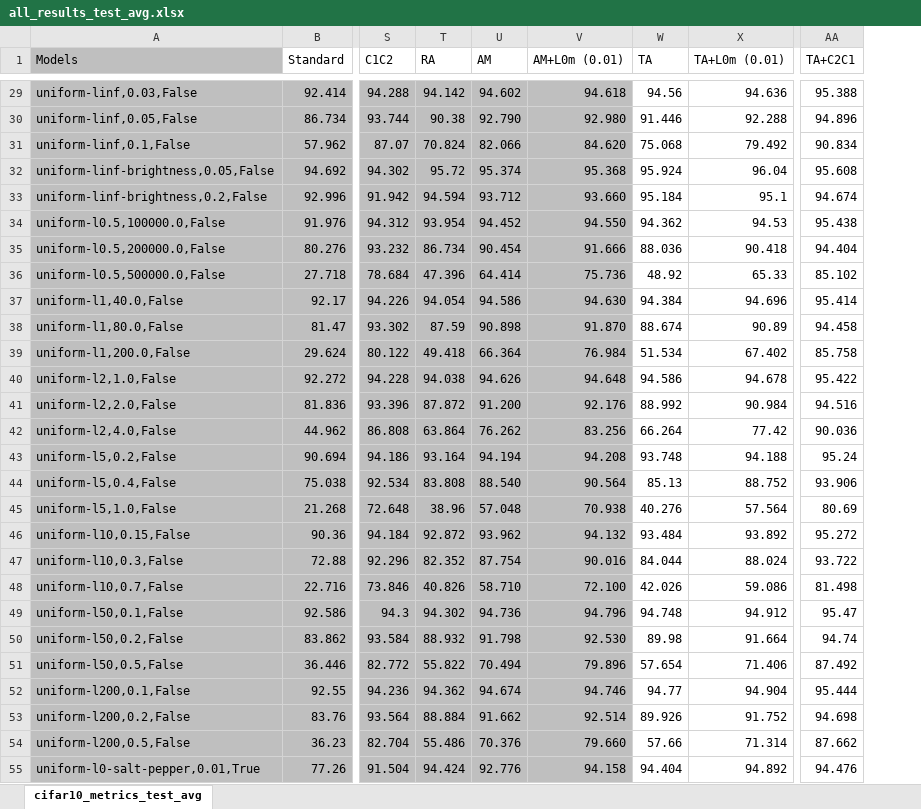
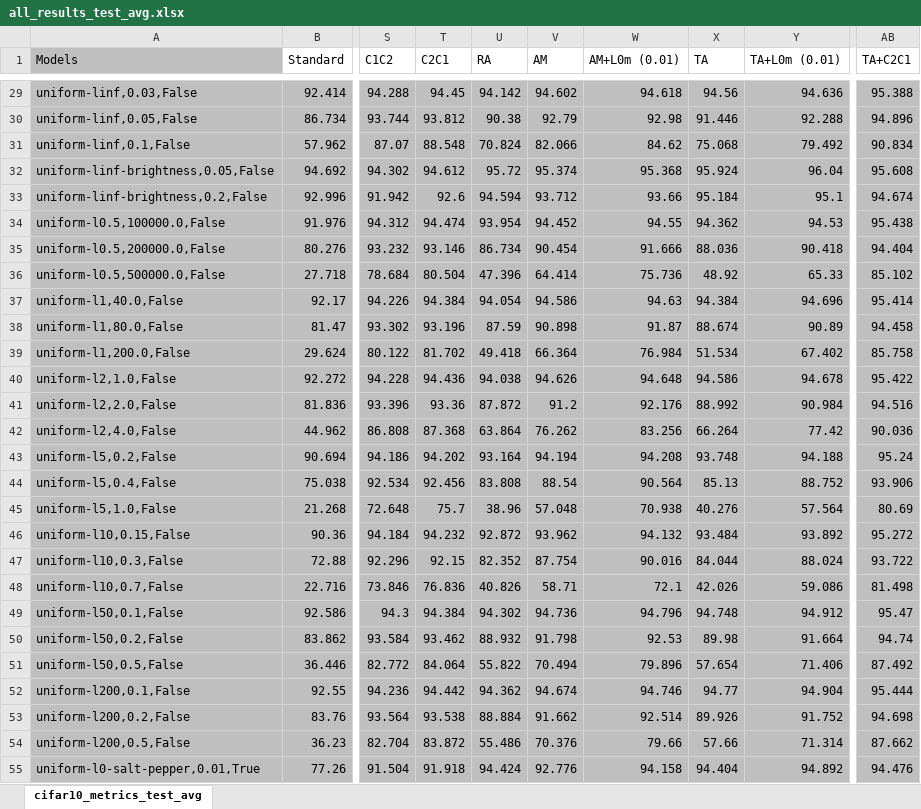
Before and after one commit to Georgsiedel/Lp-norm-corruption-robustness, an Excel workbook: results/all_results_test_avg.xlsx, sheet cifar10_metrics_test_avg, drawn as a sheet; only a part is shown, gaps mark what is left out; values as stored, in another font and other column widths than the file's, no borders; charts and pictures not drawn; addresses are those after the commit; the diff covers the shown part only; the diff names each change by its address in the sheet, - before the commit and + after, or states it on an @@ line.

```diff
--- a/results/all_results_test_avg.xlsx (sheet cifar10_metrics_test_avg)
+++ b/results/all_results_test_avg.xlsx (sheet cifar10_metrics_test_avg)
+column T (C2C1), rows 29-55: 94.45 | 93.812 | 88.548 | 94.612 | 92.6 | 94.474 | 93.146 | 80.504 | 94.384 | 93.196 | 81.702 | 94.436 | 93.36 | 87.368 | 94.202 | 92.456 | 75.7 | 94.232 | 92.15 | 76.836 | 94.384 | 93.462 | 84.064 | 94.442 | 93.538 | 83.872 | 91.918
-X29:Y55 fill: none
+X29:Y55 fill: #BFBFBF
-AB29:AB55 fill: none
+AB29:AB55 fill: #BFBFBF
-V30 (AM): 92.790
+V30 (AM): 92.79
-W30 (AM+L0m (0.01)): 92.980
+W30 (AM+L0m (0.01)): 92.98
-W31 (AM+L0m (0.01)): 84.620
+W31 (AM+L0m (0.01)): 84.62
-W33 (AM+L0m (0.01)): 93.660
+W33 (AM+L0m (0.01)): 93.66
-W34 (AM+L0m (0.01)): 94.550
+W34 (AM+L0m (0.01)): 94.55
-W37 (AM+L0m (0.01)): 94.630
+W37 (AM+L0m (0.01)): 94.63
-W38 (AM+L0m (0.01)): 91.870
+W38 (AM+L0m (0.01)): 91.87
-V41 (AM): 91.200
+V41 (AM): 91.2
-V44 (AM): 88.540
+V44 (AM): 88.54
-V48 (AM): 58.710
+V48 (AM): 58.71
-W48 (AM+L0m (0.01)): 72.100
+W48 (AM+L0m (0.01)): 72.1
-W50 (AM+L0m (0.01)): 92.530
+W50 (AM+L0m (0.01)): 92.53
-W54 (AM+L0m (0.01)): 79.660
+W54 (AM+L0m (0.01)): 79.66
```
Also changed, not shown: 1 added row, 2 removed rows, 11 edited cells and cell formats elsewhere in this sheet, formulas that keep their value, charts or pictures, results/all_results_test_std.xlsx.
